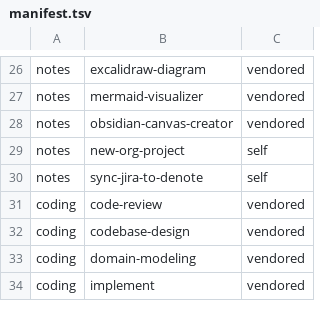
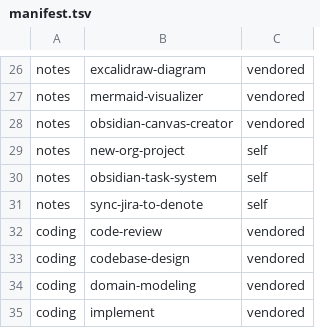
Before and after one commit to zhengfran/zzc-agentic-workflow, a TSV file: manifest.tsv, drawn as a sheet; only a part is shown, gaps mark what is left out.

```diff
--- a/manifest.tsv
+++ b/manifest.tsv
@@ -29,2 +29,3 @@ notes	obsidian-canvas-creator	vendored
 notes	new-org-project	self
+notes	obsidian-task-system	self
 notes	sync-jira-to-denote	self
```
Also changed, not shown: 34 other files.
